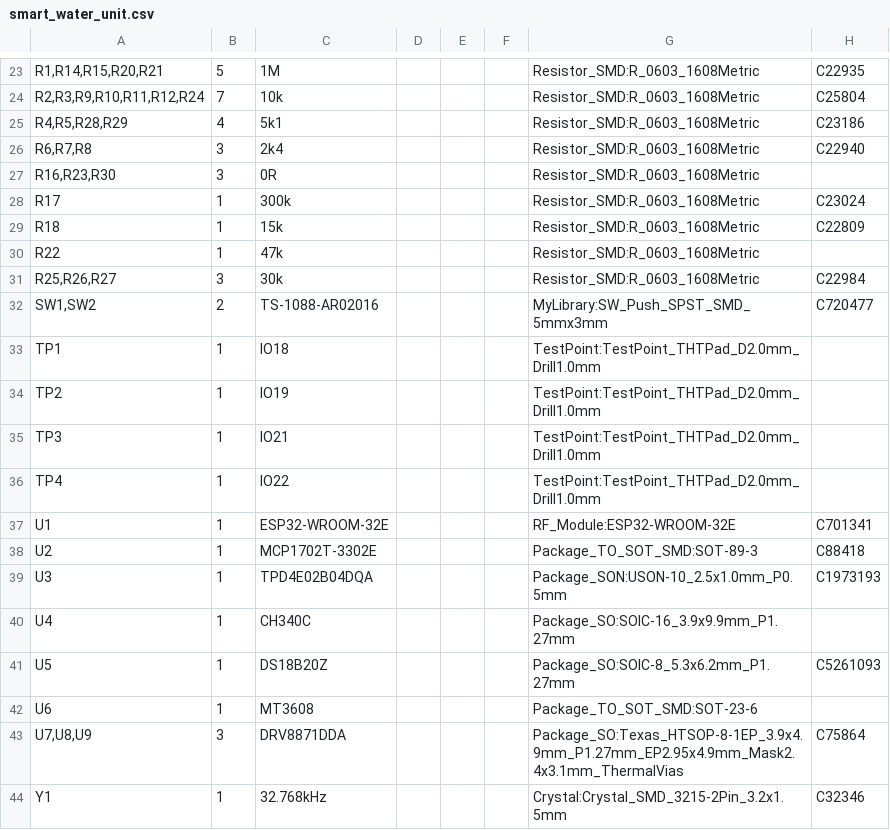
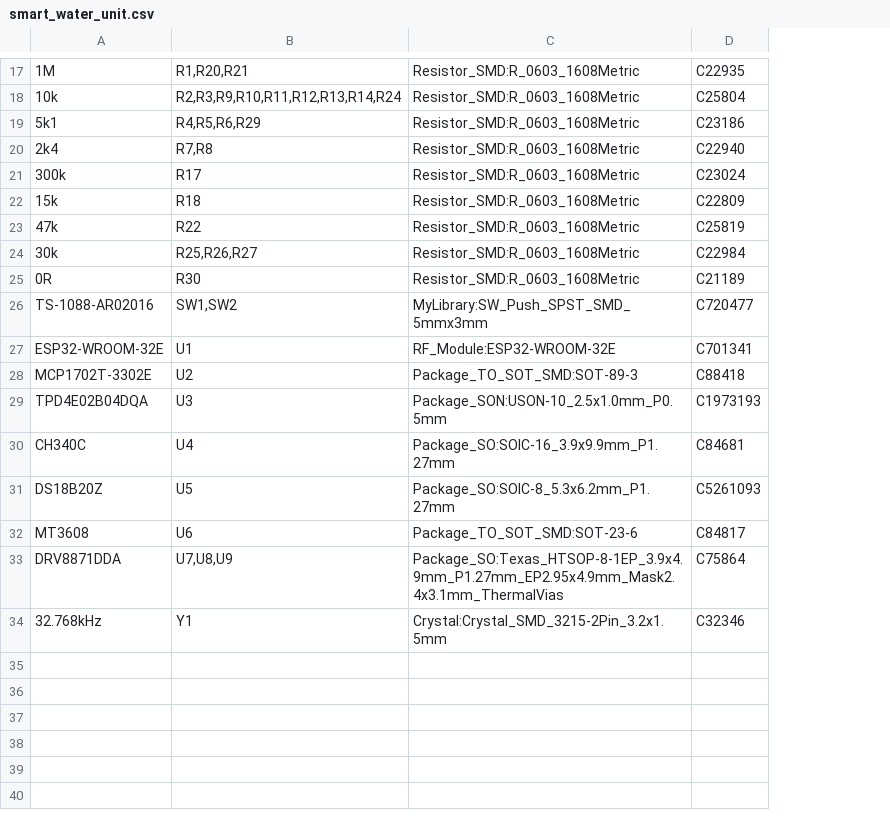
Before and after one commit to ofirbd/smart_garden_water_system, a CSV file: 02-develop/01-hw/smart_water_unit/smart_water_unit.csv, drawn as a sheet; only a part is shown, gaps mark what is left out; removed rows and columns are numbered as before the commit, all else as after; the diff covers the shown part only; the diff names each change by its address in the sheet, - before the commit and + after, or states it on an @@ line.

```diff
--- a/02-develop/01-hw/smart_water_unit/smart_water_unit.csv
+++ b/02-develop/01-hw/smart_water_unit/smart_water_unit.csv
-column A, rows 23-26: R1,R14,R15,R20,R21 | R2,R3,R9,R10,R11,R12,R24 | R4,R5,R28,R29 | R6,R7,R8; rows 28-32: R17 | R18 | R22 | R25,R26,R27 | SW1,SW2; rows 37-44: U1 | U2 | U3 | U4 | U5 | U6 | U7,U8,U9 | Y1
-column B, rows 23-26: 5 | 7 | 4 | 3; rows 28-32: 1 | 1 | 1 | 3 | 2; rows 37-44: 1 | 1 | 1 | 1 | 1 | 1 | 3 | 1
-column D, empty
-column E, empty
-column F, empty
+column B, rows 17-24: R1,R20,R21 | R2,R3,R9,R10,R11,R12,R13,R14,R24 | R4,R5,R6,R29 | R7,R8 | R17 | R18 | R22 | R25,R26,R27; rows 26-34: SW1,SW2 | U1 | U2 | U3 | U4 | U5 | U6 | U7,U8,U9 | Y1
-row 27: R16,R23,R30 | 3 | 0R |  |  |  | Resistor_SMD:R_0603_1608Metric
-D23: (empty)
+D23: C25819
+row 25: 0R | R30 | Resistor_SMD:R_0603_1608Metric | C21189
-row 33: TP1 | 1 | IO18 |  |  |  | TestPoint:TestPoint_THTPad_D2.0mm_Drill1.0mm
-row 34: TP2 | 1 | IO19 |  |  |  | TestPoint:TestPoint_THTPad_D2.0mm_Drill1.0mm
-row 35: TP3 | 1 | IO21 |  |  |  | TestPoint:TestPoint_THTPad_D2.0mm_Drill1.0mm
-row 36: TP4 | 1 | IO22 |  |  |  | TestPoint:TestPoint_THTPad_D2.0mm_Drill1.0mm
-D30: (empty)
+D30: C84681
-D32: (empty)
+D32: C84817
```
Also changed, not shown: 2 added rows and 8 removed rows elsewhere in this file, 27 other files.
